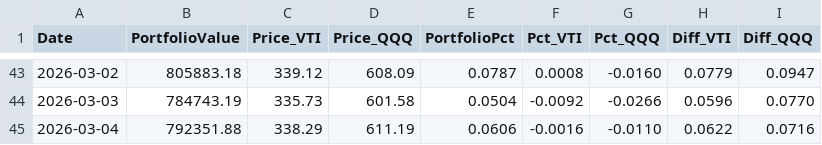
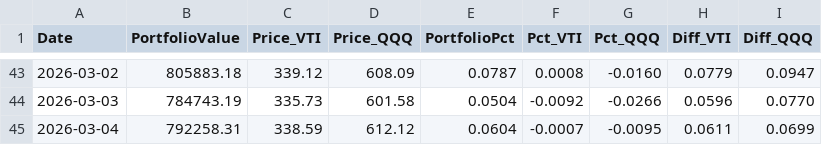
Before and after one commit to ziggermeister/project-mws-public, a CSV file: mws_recent_performance.csv, drawn as a sheet; only a part is shown, gaps mark what is left out.

```diff
--- a/mws_recent_performance.csv
+++ b/mws_recent_performance.csv
@@ -44,2 +44,2 @@ Date,PortfolioValue,Price_VTI,Price_QQQ,PortfolioPct,Pct_VTI,Pct_QQQ,Diff_VTI,Di
 2026-03-03,784743.19,335.73,601.58,0.0504,-0.0092,-0.0266,0.0596,0.0770
-2026-03-04,792351.88,338.29,611.19,0.0606,-0.0016,-0.0110,0.0622,0.0716
+2026-03-04,792258.31,338.59,612.12,0.0604,-0.0007,-0.0095,0.0611,0.0699
```
Also changed, not shown: mws_ticker_history.csv.
